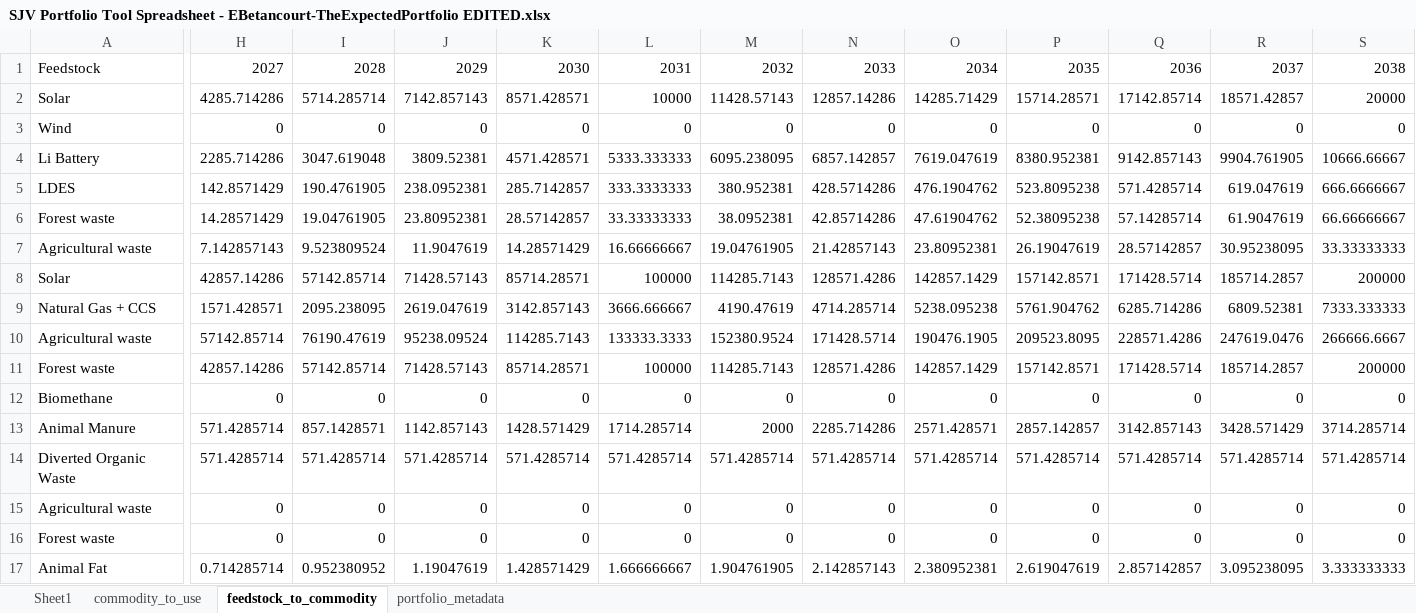
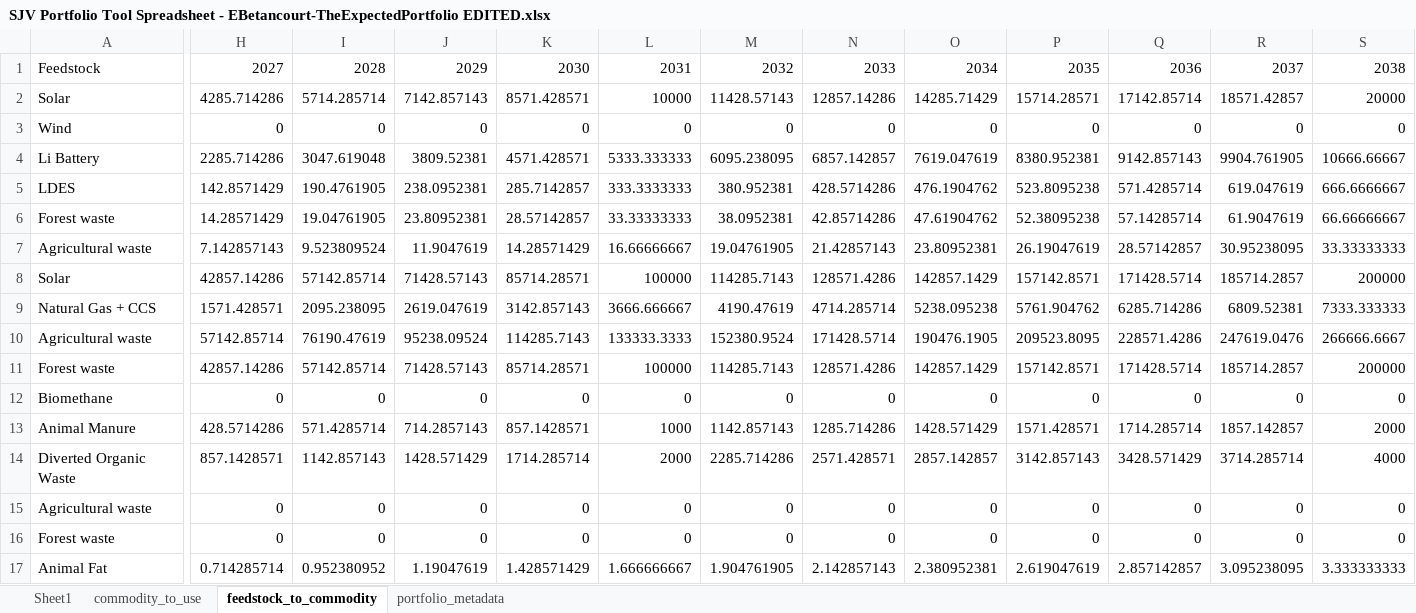
Before and after one commit to jarojasag/SJV, an Excel workbook: data/SJV Portfolio Tool Spreadsheet - EBetancourt-TheExpectedPortfolio EDITED.xlsx, sheet feedstock_to_commodity, drawn as a sheet; only a part is shown, gaps mark what is left out; values as stored, in another font and other column widths than the file's, no borders; the diff covers the shown part only; the diff names each change by its address in the sheet, - before the commit and + after, or states it on an @@ line.

Commit message:
Anotehr fix of EB portfolio

```diff
--- a/data/SJV Portfolio Tool Spreadsheet - EBetancourt-TheExpectedPortfolio EDITED.xlsx (sheet feedstock_to_commodity)
+++ b/data/SJV Portfolio Tool Spreadsheet - EBetancourt-TheExpectedPortfolio EDITED.xlsx (sheet feedstock_to_commodity)
-H13: 571.4285714
+H13: 428.5714286
-I13: 857.1428571
+I13: 571.4285714
-J13: 1142.857143
+J13: 714.2857143
-K13: 1428.571429
+K13: 857.1428571
-L13: 1714.285714
+L13: 1000
-M13: 2000
+M13: 1142.857143
-N13: 2285.714286
+N13: 1285.714286
-O13: 2571.428571
+O13: 1428.571429
-P13: 2857.142857
+P13: 1571.428571
-Q13: 3142.857143
+Q13: 1714.285714
-R13: 3428.571429
+R13: 1857.142857
-S13: 3714.285714
+S13: 2000
-H14: 571.4285714
+H14: 857.1428571
-I14: 571.4285714
+I14: 1142.857143
-J14: 571.4285714
+J14: 1428.571429
-K14: 571.4285714
+K14: 1714.285714
-L14: 571.4285714
+L14: 2000
-M14: 571.4285714
+M14: 2285.714286
-N14: 571.4285714
+N14: 2571.428571
-O14: 571.4285714
+O14: 2857.142857
-P14: 571.4285714
+P14: 3142.857143
-Q14: 571.4285714
+Q14: 3428.571429
-R14: 571.4285714
+R14: 3714.285714
-S14: 571.4285714
+S14: 4000
```
Also changed, not shown: 12 edited cells elsewhere in this sheet, 5 other files.
